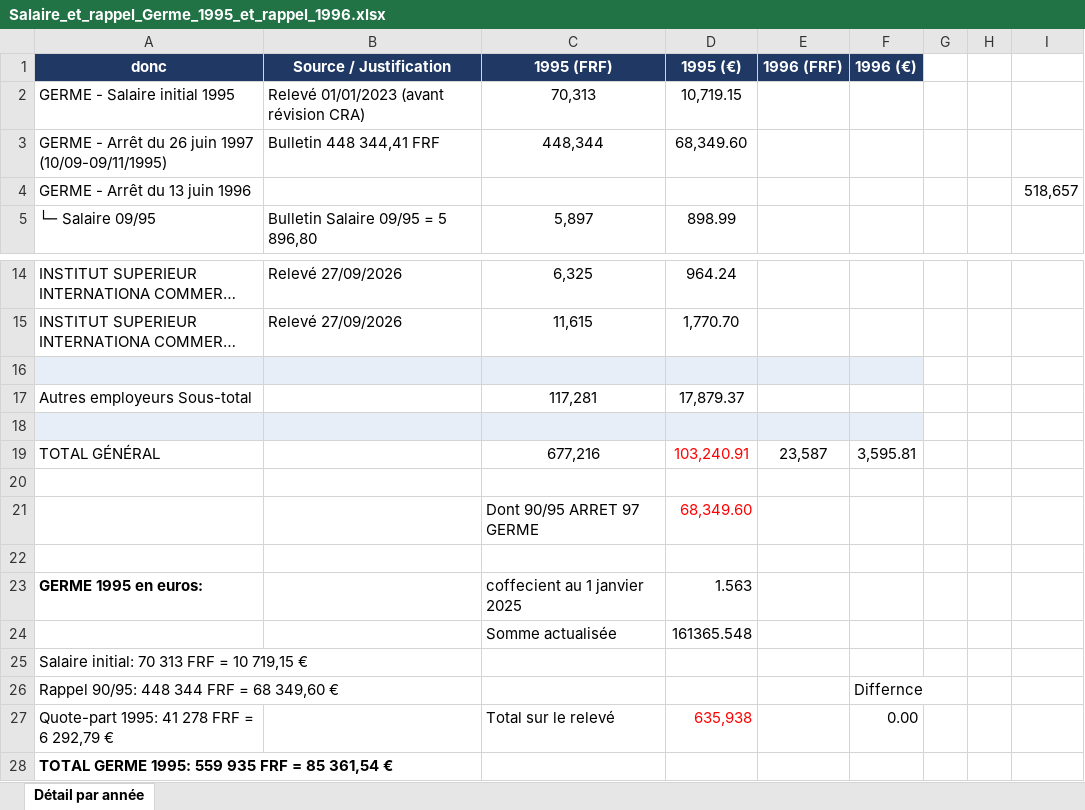
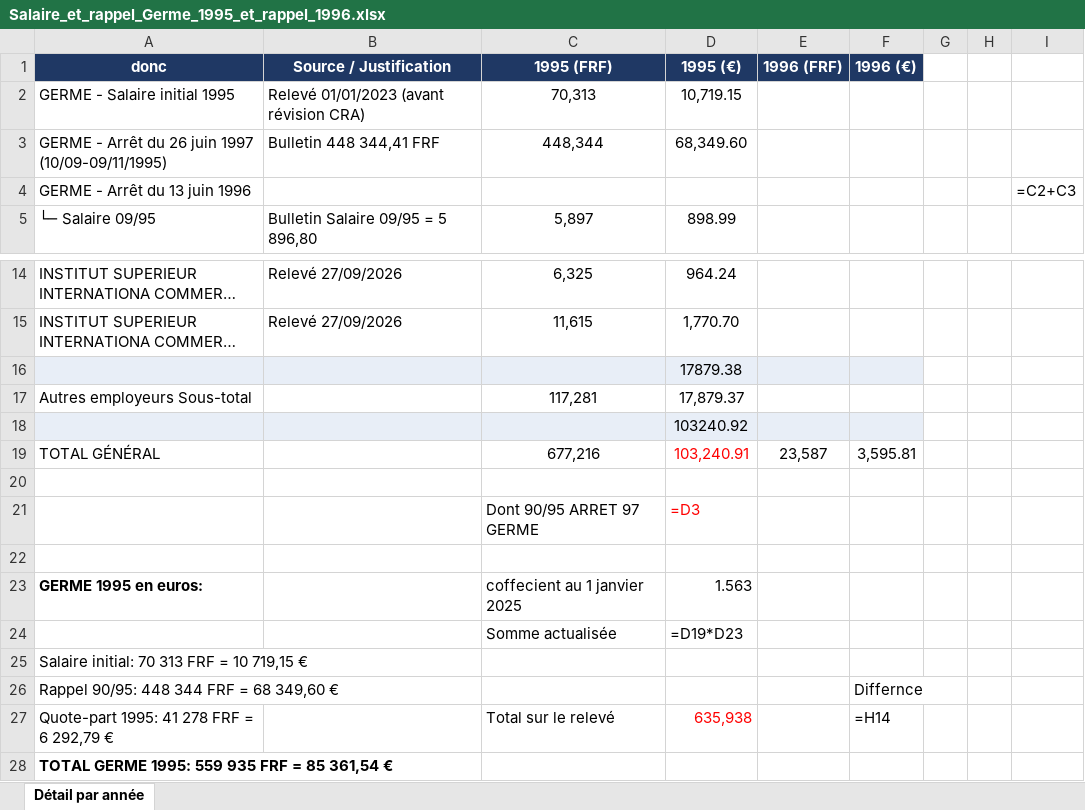
Before and after one commit to chm75009-sketch/JURISPRUDENCE, an Excel workbook: Salaire_et_rappel_Germe_1995_et_rappel_1996.xlsx, sheet Détail par année, drawn as a sheet; only a part is shown, gaps mark what is left out; long unchanged cells end in …; values as stored, in another font and other column widths than the file's, no borders; formulas without a stored value are shown as written; the diff names each change by its address in the sheet, - before the commit and + after, or states it on an @@ line.

```diff
--- a/Salaire_et_rappel_Germe_1995_et_rappel_1996.xlsx (sheet Détail par année)
+++ b/Salaire_et_rappel_Germe_1995_et_rappel_1996.xlsx (sheet Détail par année)
-I4: 518,657
+I4: =C2+C3
-D16 (1995 (€)): (empty)
+D16 (1995 (€)): 17879.38
-D18 (1995 (€)): (empty)
+D18 (1995 (€)): 103240.92
-D21 (1995 (€)): 68,349.60
+D21 (1995 (€)): =D3
-D24 (1995 (€)): 161365.548
+D24 (1995 (€)): =D19*D23
-F27 (1996 (€)): 0.00
+F27 (1996 (€)): =H14
```
